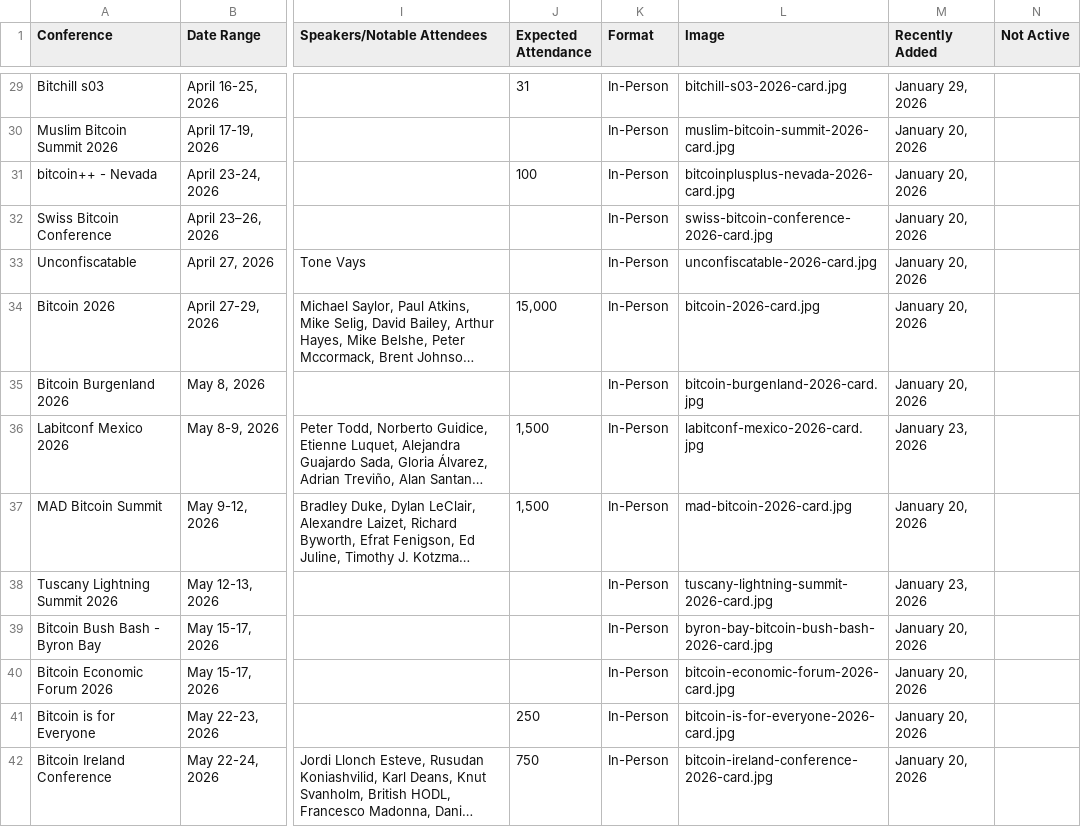
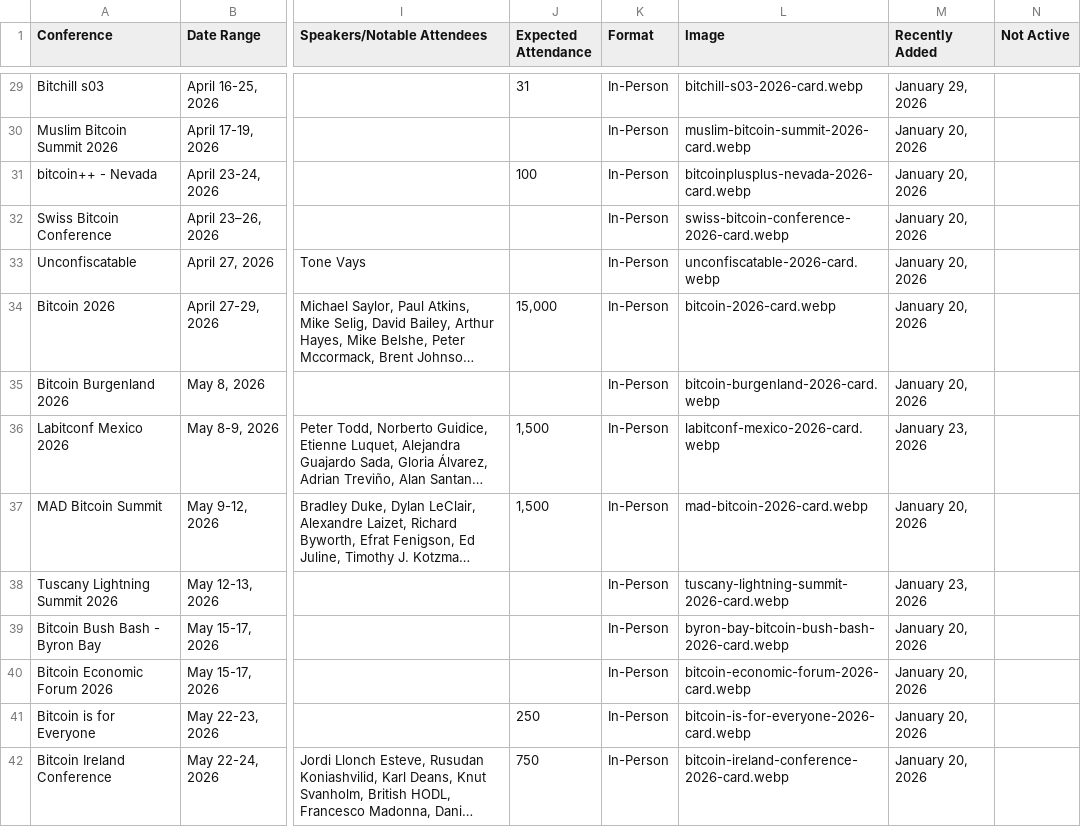
Before and after one commit to goldisdying/proofofconference, a CSV file: Bitcoin Conference List - Directory.csv, drawn as a sheet; only a part is shown, gaps mark what is left out; long unchanged cells end in …; the diff covers the shown part only; the diff names each change by its address in the sheet, - before the commit and + after, or states it on an @@ line.

```diff
--- a/Bitcoin Conference List - Directory.csv
+++ b/Bitcoin Conference List - Directory.csv
-L29 (Image): bitchill-s03-2026-card.jpg
+L29 (Image): bitchill-s03-2026-card.webp
-L30 (Image): muslim-bitcoin-summit-2026-card.jpg
+L30 (Image): muslim-bitcoin-summit-2026-card.webp
-L31 (Image): bitcoinplusplus-nevada-2026-card.jpg
+L31 (Image): bitcoinplusplus-nevada-2026-card.webp
-L32 (Image): swiss-bitcoin-conference-2026-card.jpg
+L32 (Image): swiss-bitcoin-conference-2026-card.webp
-L33 (Image): unconfiscatable-2026-card.jpg
+L33 (Image): unconfiscatable-2026-card.webp
-L34 (Image): bitcoin-2026-card.jpg
+L34 (Image): bitcoin-2026-card.webp
-L35 (Image): bitcoin-burgenland-2026-card.jpg
+L35 (Image): bitcoin-burgenland-2026-card.webp
-L36 (Image): labitconf-mexico-2026-card.jpg
+L36 (Image): labitconf-mexico-2026-card.webp
-L37 (Image): mad-bitcoin-2026-card.jpg
+L37 (Image): mad-bitcoin-2026-card.webp
-L38 (Image): tuscany-lightning-summit-2026-card.jpg
+L38 (Image): tuscany-lightning-summit-2026-card.webp
-L39 (Image): byron-bay-bitcoin-bush-bash-2026-card.jpg
+L39 (Image): byron-bay-bitcoin-bush-bash-2026-card.webp
-L40 (Image): bitcoin-economic-forum-2026-card.jpg
+L40 (Image): bitcoin-economic-forum-2026-card.webp
-L41 (Image): bitcoin-is-for-everyone-2026-card.jpg
+L41 (Image): bitcoin-is-for-everyone-2026-card.webp
-L42 (Image): bitcoin-ireland-conference-2026-card.jpg
+L42 (Image): bitcoin-ireland-conference-2026-card.webp
```
Also changed, not shown: 67 edited cells elsewhere in this file.
